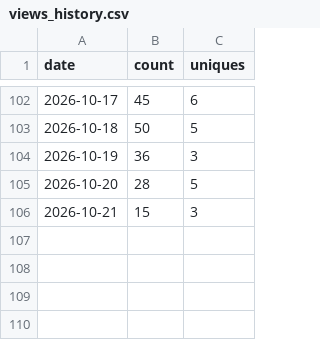
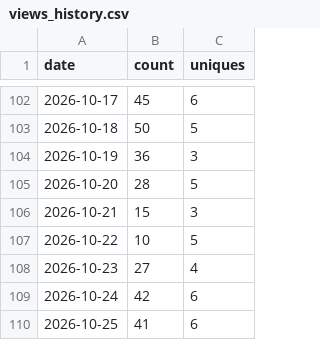
Before and after one commit to aws-samples/sample-pcap-analyzer-mcp, a CSV file: traffic-data/views_history.csv, drawn as a sheet; only a part is shown, gaps mark what is left out.

```diff
--- a/traffic-data/views_history.csv
+++ b/traffic-data/views_history.csv
@@ -106 +106,5 @@ date,count,uniques
 2026-10-21,15,3
+2026-10-22,10,5
+2026-10-23,27,4
+2026-10-24,42,6
+2026-10-25,41,6
```
Also changed, not shown: traffic-data/clones_history.csv, 8 other files.
